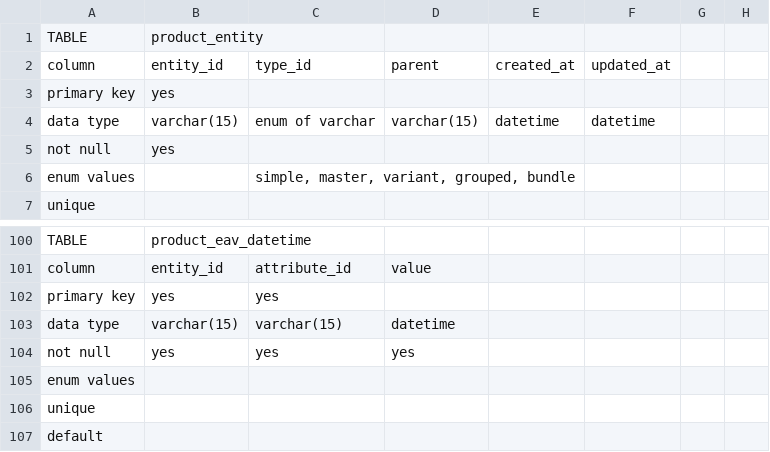
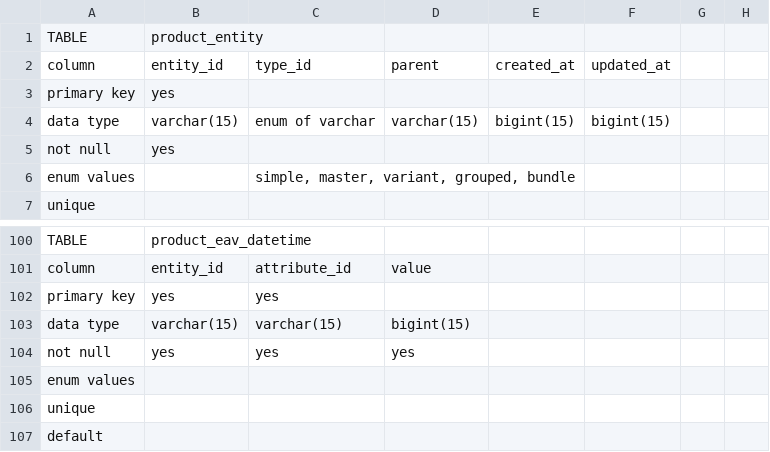
Before and after one commit to wanderer-1994/design, a CSV file: database_design/ecommerce_tables.csv, drawn as a sheet; only a part is shown, gaps mark what is left out.

Commit message:
abc

```diff
--- a/database_design/ecommerce_tables.csv
+++ b/database_design/ecommerce_tables.csv
@@ -3,3 +3,3 @@ column,entity_id,type_id,parent,created_at,updated_at,,
 primary key,yes,,,,,,
-data type,varchar(15),enum of varchar,varchar(15),datetime,datetime,,
+data type,varchar(15),enum of varchar,varchar(15),bigint(15),bigint(15),,
 not null,yes,,,,,,
@@ -102,3 +102,3 @@ column,entity_id,attribute_id,value,,,,
 primary key,yes,yes,,,,,
-data type,varchar(15),varchar(15),datetime,,,,
+data type,varchar(15),varchar(15),bigint(15),,,,
 not null,yes,yes,yes,,,,
```
